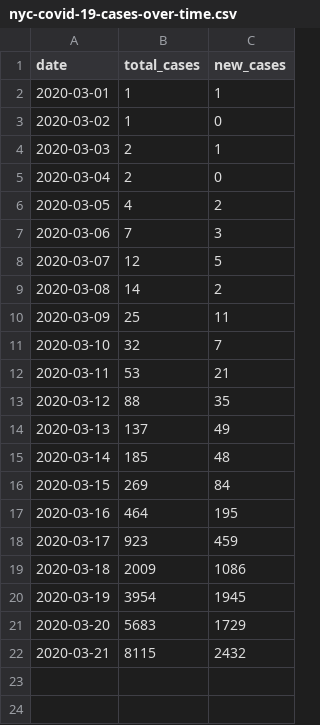
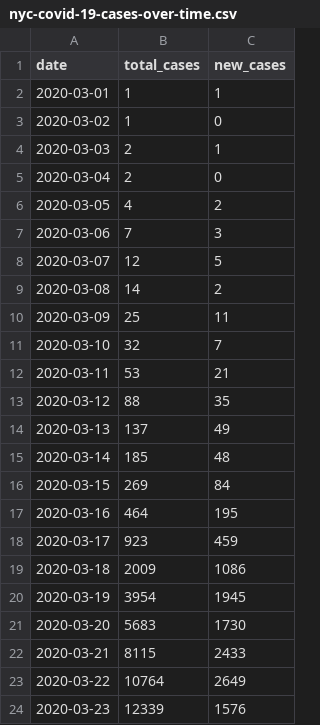
Before and after one commit to carlos-afonso/COVID-19, a CSV file: data/nyc-health-daily-data-summary/nyc-covid-19-cases-over-time.csv, drawn as a sheet.

Commit message:
Updates NYC data

```diff
--- a/data/nyc-health-daily-data-summary/nyc-covid-19-cases-over-time.csv
+++ b/data/nyc-health-daily-data-summary/nyc-covid-19-cases-over-time.csv
@@ -20,3 +20,5 @@ date,total_cases,new_cases
 2020-03-19,3954,1945
-2020-03-20,5683,1729
-2020-03-21,8115,2432
+2020-03-20,5683,1730
+2020-03-21,8115,2433
+2020-03-22,10764,2649
+2020-03-23,12339,1576
```
Also changed, not shown: 9 other files.
